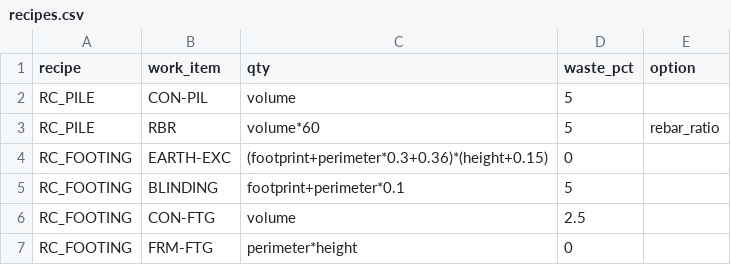
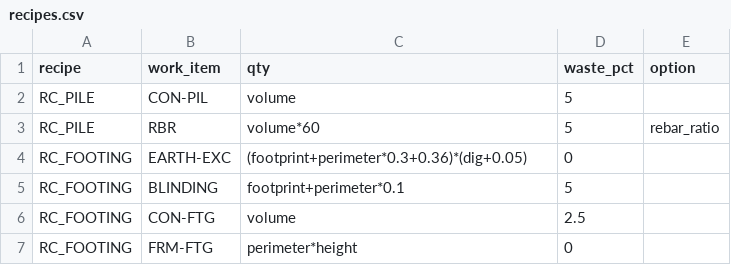
Before and after one commit to uzairbim/bim5d-estimator, a CSV file: data/recipes.csv, drawn as a sheet; only a part is shown; the diff covers the shown part only.

```diff
--- a/data/recipes.csv
+++ b/data/recipes.csv
@@ -3,3 +3,3 @@ RC_PILE,CON-PIL,volume,5,
 RC_PILE,RBR,volume*60,5,rebar_ratio
-RC_FOOTING,EARTH-EXC,(footprint+perimeter*0.3+0.36)*(height+0.15),0,
+RC_FOOTING,EARTH-EXC,(footprint+perimeter*0.3+0.36)*(dig+0.05),0,
 RC_FOOTING,BLINDING,footprint+perimeter*0.1,5,
```
Also changed, not shown: 5 added rows and 3 edited cells elsewhere in this file, data/norms.csv, data/prices/AE.csv, 8 other files.
